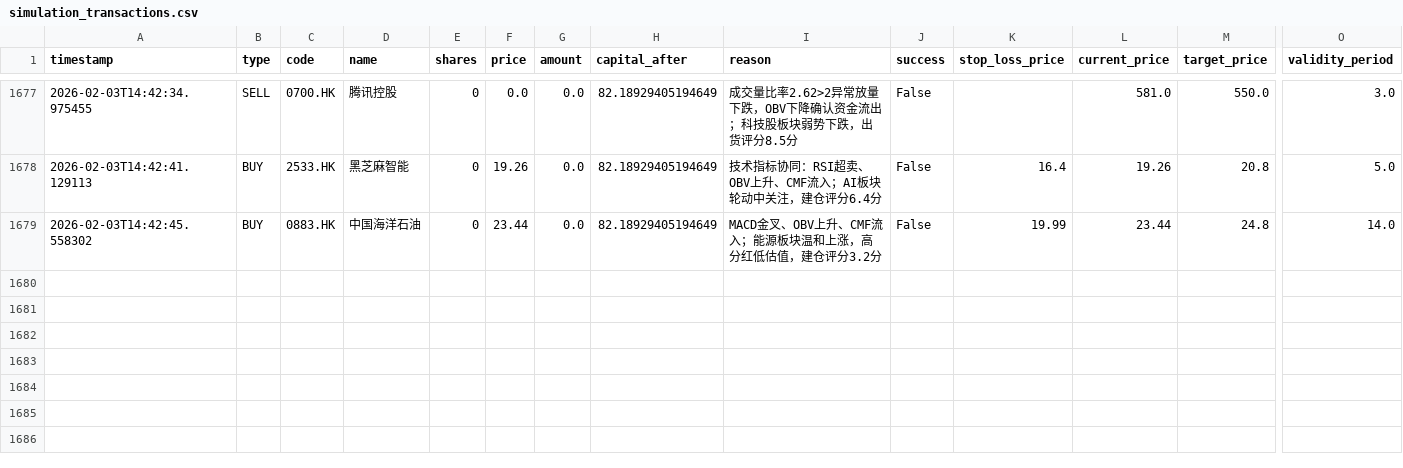
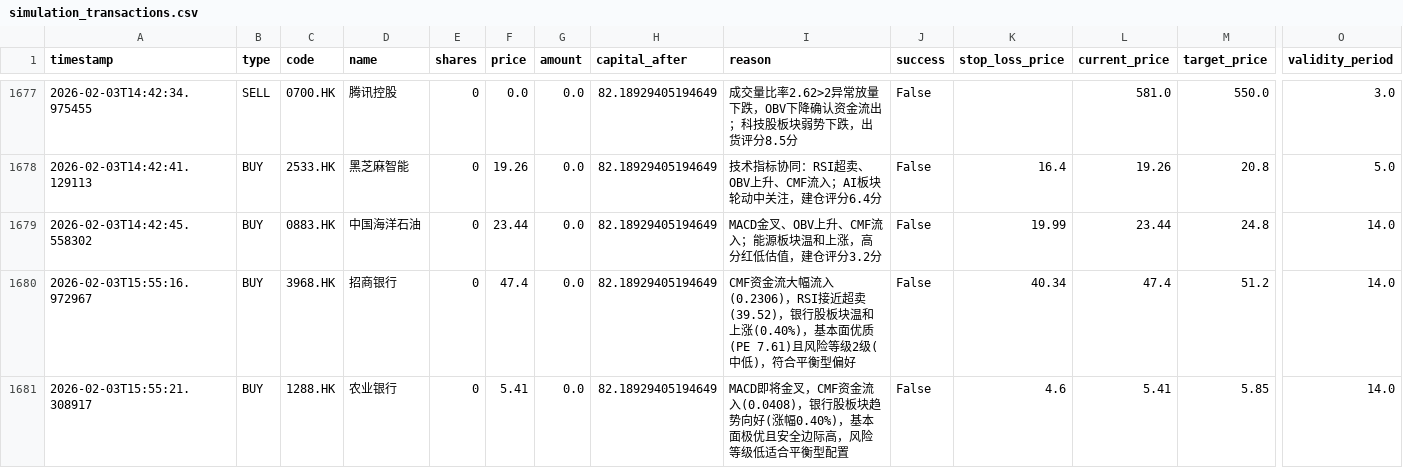
Before and after one commit to wonglaitung/fortune, a CSV file: data/simulation_transactions.csv, drawn as a sheet; only a part is shown, gaps mark what is left out; rows hold the shown columns only; the diff names each change by its address in the sheet, - before the commit and + after, or states it on an @@ line.

Commit message:
Update data files on 2026-02-03 16:00:34

```diff
--- a/data/simulation_transactions.csv
+++ b/data/simulation_transactions.csv
+row 1680: 2026-02-03T15:55:16.972967 | BUY | 3968.HK | 招商银行 | 0 | 47.4 | 0.0 | 82.18929405194649 | CMF资金流大幅流入(0.2306)，RSI接近超卖(39.52)，银行股板块温和上涨(0.40%)，基本面优质(PE 7.61)且风险等级2级(中低)，符合平衡型偏好 | False | 40.34 | 47.4 | 51.2 | 14.0
+row 1681: 2026-02-03T15:55:21.308917 | BUY | 1288.HK | 农业银行 | 0 | 5.41 | 0.0 | 82.18929405194649 | MACD即将金叉，CMF资金流入(0.0408)，银行股板块趋势向好(涨幅0.40%)，基本面极优且安全边际高，风险等级低适合平衡型配置 | False | 4.6 | 5.41 | 5.85 | 14.0
```
Also changed, not shown: 2 other files.
